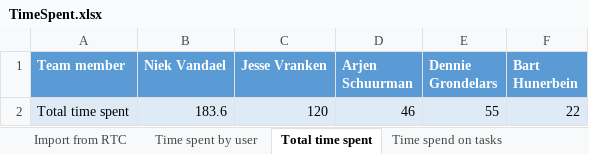
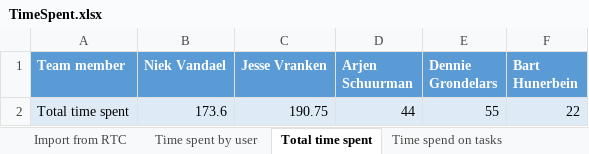
Before and after one commit to niekvandael/iTalent, an Excel workbook: italent/documents/quality/TimeSpent.xlsx, sheet Total time spent, drawn as a sheet; values as stored, in another font and other column widths than the file's, no borders; charts and pictures not drawn; the diff names each change by its address in the sheet, - before the commit and + after, or states it on an @@ line.

```diff
--- a/italent/documents/quality/TimeSpent.xlsx (sheet Total time spent)
+++ b/italent/documents/quality/TimeSpent.xlsx (sheet Total time spent)
-B2 (Niek Vandael): 183.6
+B2 (Niek Vandael): 173.6
-C2 (Jesse Vranken): 120
+C2 (Jesse Vranken): 190.75
-D2 (Arjen Schuurman): 46
+D2 (Arjen Schuurman): 44
```
Also changed, not shown: sheet Time spent by user, sheet Time spend by type, sheet Project cost, sheet Time spend on tasks, sheet Time spent on stories, sheet Time spend on defects, formulas that keep their value, charts or pictures.
